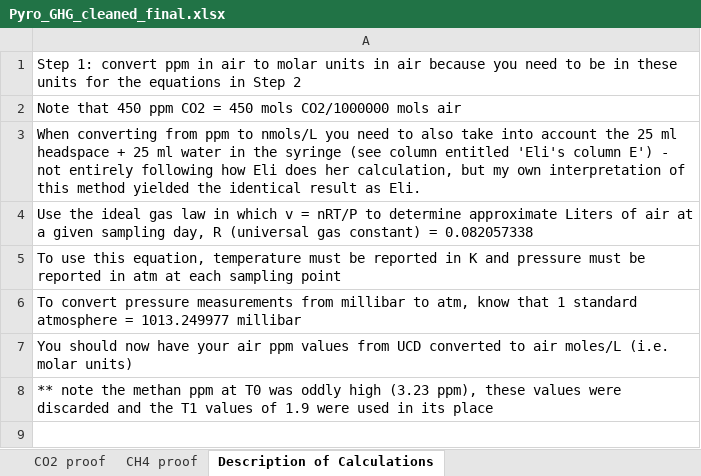
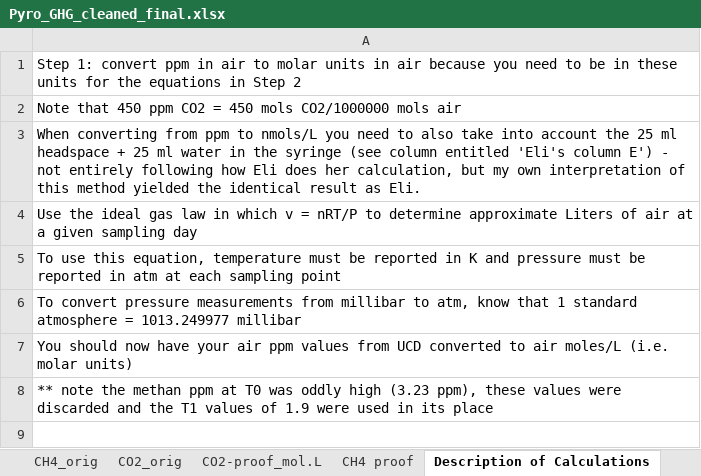
Before and after one commit to cbwall/Pyromania, an Excel workbook: data/GH.gases/raw and info/Pyro_GHG_cleaned_final.xlsx, sheet Description of Calculations, drawn as a sheet; only a part is shown; values as stored, in another font and other column widths than the file's, no borders; the diff covers the shown part only; the diff names each change by its address in the sheet, - before the commit and + after, or states it on an @@ line.

```diff
--- a/data/GH.gases/raw and info/Pyro_GHG_cleaned_final.xlsx (sheet Description of Calculations)
+++ b/data/GH.gases/raw and info/Pyro_GHG_cleaned_final.xlsx (sheet Description of Calculations)
-sheet tab: CO2 proof
+sheet tab: CO2-proof_mol.L
-A4: …given sampling day, R (universal gas constant) = 0.082057338
+A4: …given sampling day
```
Also changed, not shown: 25 removed rows elsewhere in this sheet, sheet CH4_orig, sheet CH4 proof, sheet CO2_orig, other sheet tabs, formulas that keep their value, 29 other files.
